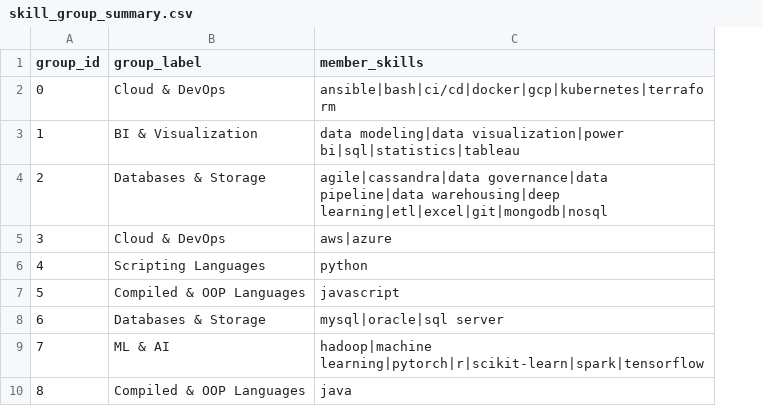
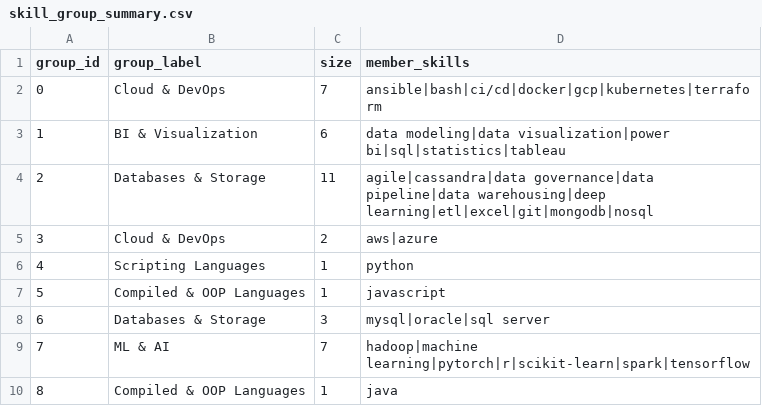
Before and after one commit to itzsahil-prog/Job-Profile-Recruitment-Analyzer, a CSV file: outputs/skill_group_summary.csv, drawn as a sheet; the diff names each change by its address in the sheet, - before the commit and + after, or states it on an @@ line.

Commit message:
fix(app): resolve KeyError 'size' in skill group chart and add defensive column derivations

```diff
--- a/outputs/skill_group_summary.csv
+++ b/outputs/skill_group_summary.csv
+column C (size), rows 2-10: 7 | 6 | 11 | 2 | 1 | 1 | 3 | 7 | 1
```
Also changed, not shown: 3 other files.
